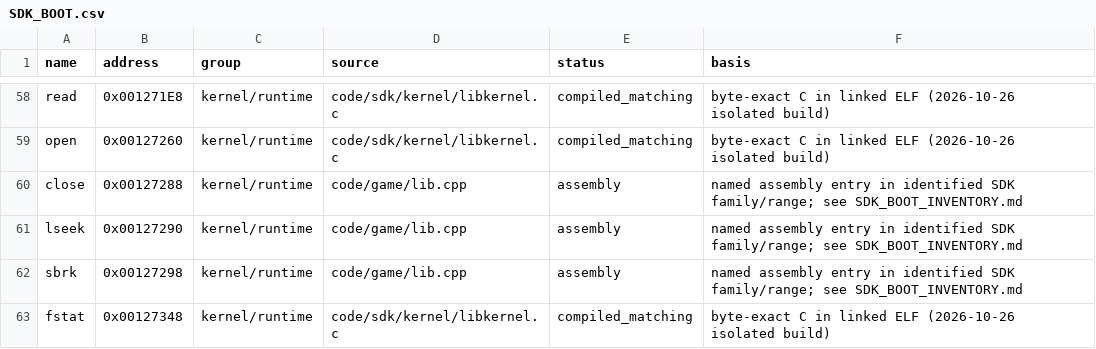
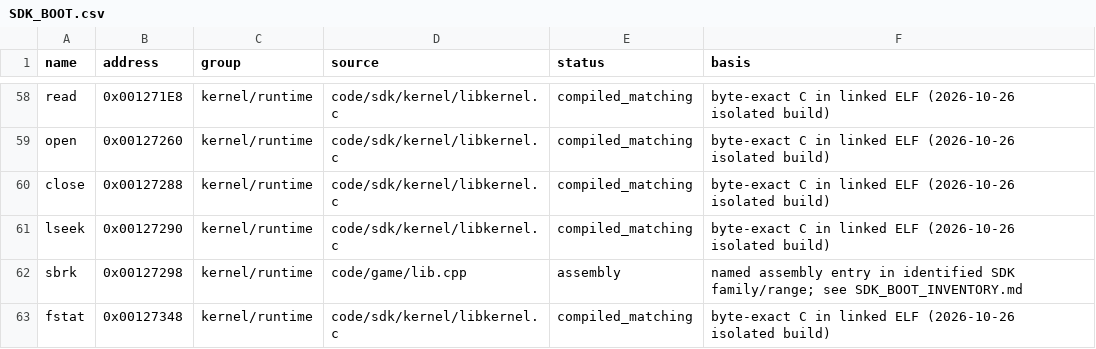
Before and after one commit to ProjectRYNO/ratchet-project, a CSV file: src/games/dl/DOCS/progress/SDK_BOOT.csv, drawn as a sheet; only a part is shown, gaps mark what is left out; the diff covers the shown part only.

Commit message:
sdk: 64% byte matching

```diff
--- a/src/games/dl/DOCS/progress/SDK_BOOT.csv
+++ b/src/games/dl/DOCS/progress/SDK_BOOT.csv
@@ -59,4 +59,4 @@ read,0x001271E8,kernel/runtime,code/sdk/kernel/libkernel.c,compiled_matching,byt
 open,0x00127260,kernel/runtime,code/sdk/kernel/libkernel.c,compiled_matching,byte-exact C in linked ELF (2026-10-26 isolated build)
-close,0x00127288,kernel/runtime,code/game/lib.cpp,assembly,named assembly entry in identified SDK family/range; see SDK_BOOT_INVENTORY.md
-lseek,0x00127290,kernel/runtime,code/game/lib.cpp,assembly,named assembly entry in identified SDK family/range; see SDK_BOOT_INVENTORY.md
+close,0x00127288,kernel/runtime,code/sdk/kernel/libkernel.c,compiled_matching,byte-exact C in linked ELF (2026-10-26 isolated build)
+lseek,0x00127290,kernel/runtime,code/sdk/kernel/libkernel.c,compiled_matching,byte-exact C in linked ELF (2026-10-26 isolated build)
 sbrk,0x00127298,kernel/runtime,code/game/lib.cpp,assembly,named assembly entry in identified SDK family/range; see SDK_BOOT_INVENTORY.md
```
Also changed, not shown: 30 edited cells elsewhere in this file, 17 other files.
